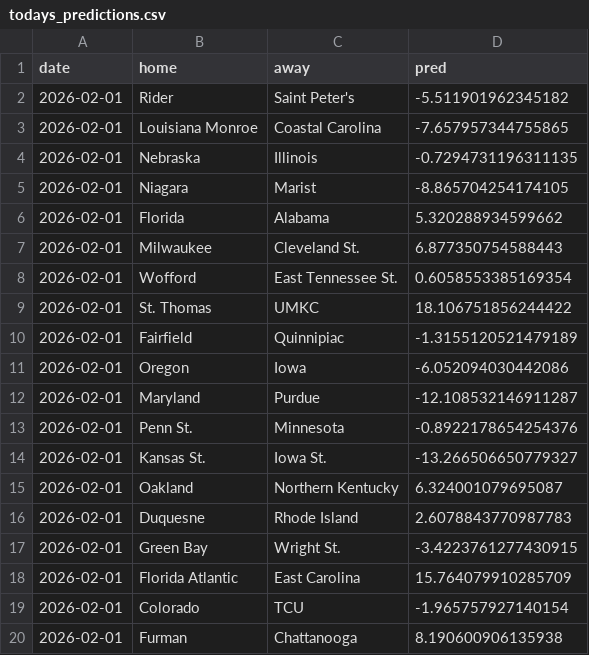
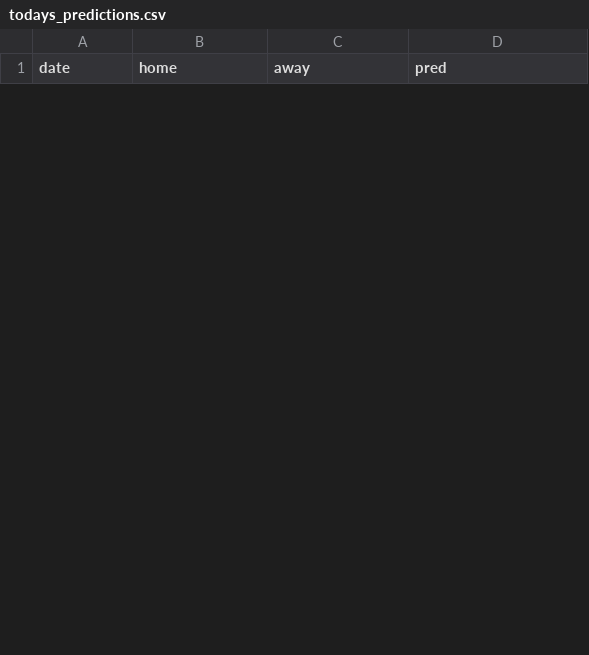
Before and after one commit to rmoerer/ncaab-model, a CSV file: data/todays_predictions.csv, drawn as a sheet; only a part is shown; removed rows and columns are numbered as before the commit, all else as after; the diff covers the shown part only; the diff names each change by its address in the sheet, - before the commit and + after, or states it on an @@ line.

```diff
--- a/data/todays_predictions.csv
+++ b/data/todays_predictions.csv
-row 2: 2026-02-01 | Rider | Saint Peter's | -5.511901962345182
-row 3: 2026-02-01 | Louisiana Monroe | Coastal Carolina | -7.657957344755865
-row 4: 2026-02-01 | Nebraska | Illinois | -0.7294731196311135
-row 5: 2026-02-01 | Niagara | Marist | -8.865704254174105
-row 6: 2026-02-01 | Florida | Alabama | 5.320288934599662
-row 7: 2026-02-01 | Milwaukee | Cleveland St. | 6.877350754588443
-row 8: 2026-02-01 | Wofford | East Tennessee St. | 0.6058553385169354
-row 9: 2026-02-01 | St. Thomas | UMKC | 18.106751856244422
-row 10: 2026-02-01 | Fairfield | Quinnipiac | -1.3155120521479189
-row 11: 2026-02-01 | Oregon | Iowa | -6.052094030442086
-row 12: 2026-02-01 | Maryland | Purdue | -12.108532146911287
-row 13: 2026-02-01 | Penn St. | Minnesota | -0.8922178654254376
-row 14: 2026-02-01 | Kansas St. | Iowa St. | -13.266506650779327
-row 15: 2026-02-01 | Oakland | Northern Kentucky | 6.324001079695087
-row 16: 2026-02-01 | Duquesne | Rhode Island | 2.6078843770987783
-row 17: 2026-02-01 | Green Bay | Wright St. | -3.4223761277430915
-row 18: 2026-02-01 | Florida Atlantic | East Carolina | 15.764079910285709
-row 19: 2026-02-01 | Colorado | TCU | -1.965757927140154
-row 20: 2026-02-01 | Furman | Chattanooga | 8.190600906135938
```
Also changed, not shown: 18 added rows and 6 removed rows elsewhere in this file, data/current_ratings.csv, 1 other file.
